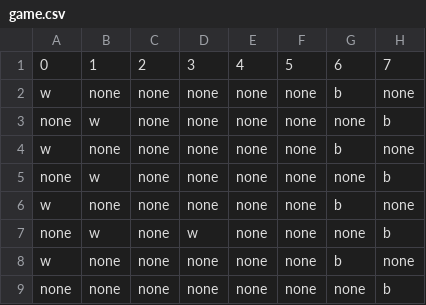
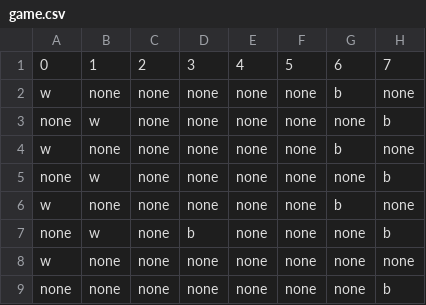
Before and after one commit to EduLMoraes/Damas, a CSV file: game.csv, drawn as a sheet.

Commit message:
new file:   __pycache__/qlearning.cpython-310.pyc modified:   game.csv new file:   qlearning.py modified:   src/IA/__pycache__/qlearning.cpython-310.pyc modified:   src/IA/memory/history.csv modified:   src/IA/qlearning.py modified:   src/control/__pycache__/isValid.cpython-310.pyc modified:   src/control/isValid.py

```diff
--- a/game.csv
+++ b/game.csv
@@ -6,4 +6,4 @@ none,w,none,none,none,none,none,b
 w,none,none,none,none,none,b,none
-none,w,none,w,none,none,none,b
-w,none,none,none,none,none,b,none
+none,w,none,b,none,none,none,b
+w,none,none,none,none,none,none,none
 none,none,none,none,none,none,none,b
```
Also changed, not shown: src/IA/memory/history.csv, 2 other files.
